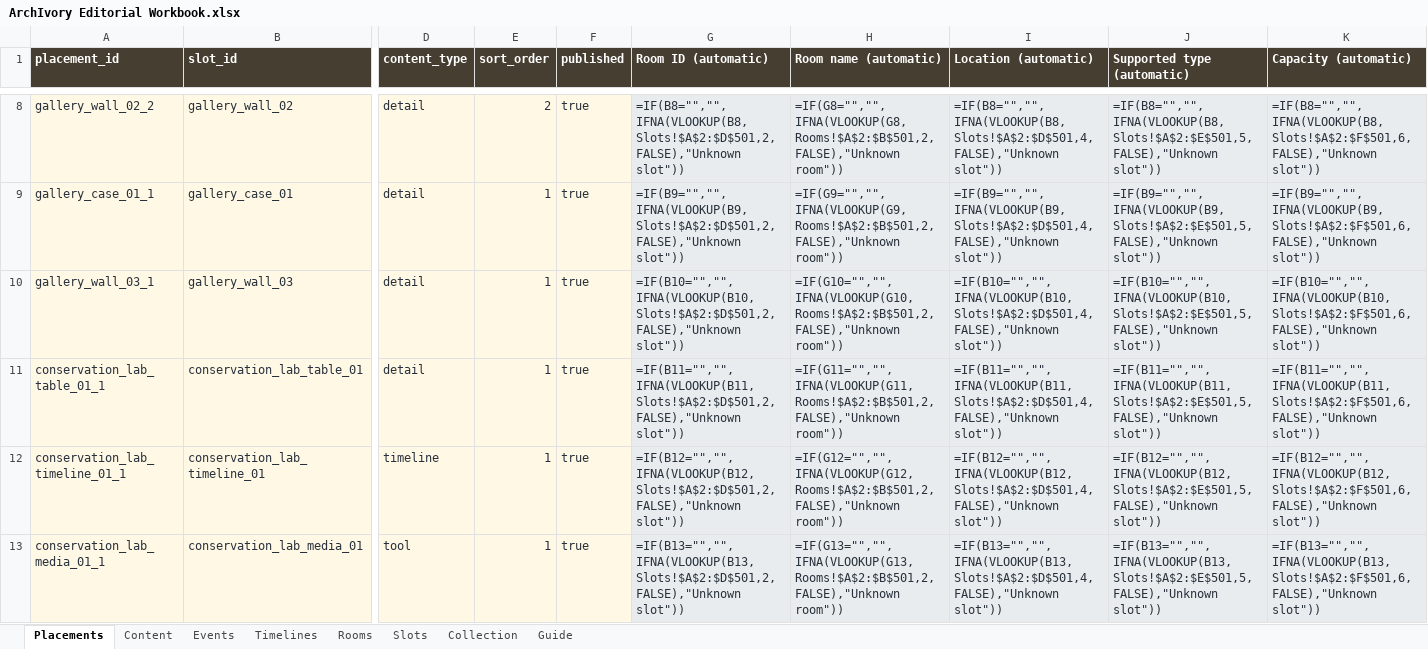
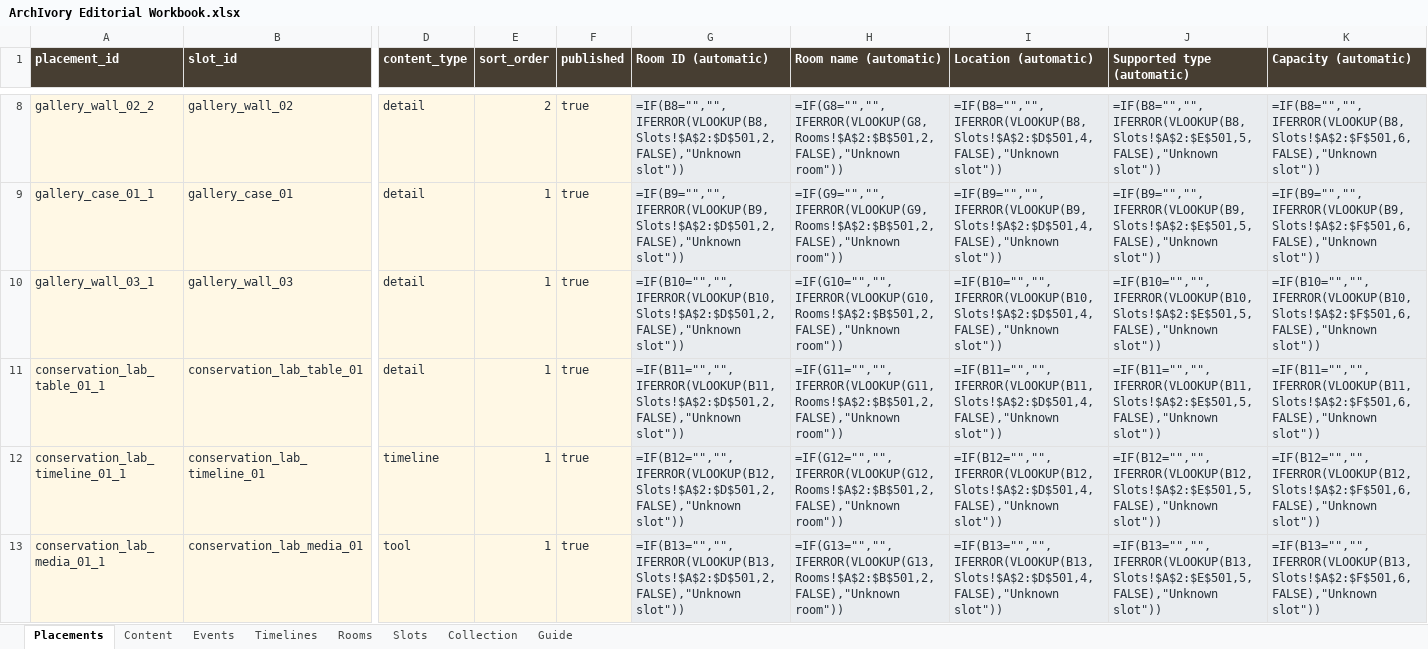
Before and after one commit to anjapope/digitalcollection, an Excel workbook: outputs/archivory-editorial/ArchIvory Editorial Workbook.xlsx, sheet Placements, drawn as a sheet; only a part is shown, gaps mark what is left out; values as stored, in another font and other column widths than the file's, no borders; formulas are shown in place of their values; conditional formats and table styles not drawn; the diff covers the shown part only; the diff names each change by its address in the sheet, - before the commit and + after, or states it on an @@ line.

```diff
--- a/outputs/archivory-editorial/ArchIvory Editorial Workbook.xlsx (sheet Placements)
+++ b/outputs/archivory-editorial/ArchIvory Editorial Workbook.xlsx (sheet Placements)
-G8 (Room ID (automatic)): =IF(B8="","",IFNA(VLOOKUP(B8,Slots!$A$2:$D$501,2,FALSE),"Unknown slot"))
+G8 (Room ID (automatic)): =IF(B8="","",IFERROR(VLOOKUP(B8,Slots!$A$2:$D$501,2,FALSE),"Unknown slot"))
-H8 (Room name (automatic)): =IF(G8="","",IFNA(VLOOKUP(G8,Rooms!$A$2:$B$501,2,FALSE),"Unknown room"))
+H8 (Room name (automatic)): =IF(G8="","",IFERROR(VLOOKUP(G8,Rooms!$A$2:$B$501,2,FALSE),"Unknown room"))
-I8 (Location (automatic)): =IF(B8="","",IFNA(VLOOKUP(B8,Slots!$A$2:$D$501,4,FALSE),"Unknown slot"))
+I8 (Location (automatic)): =IF(B8="","",IFERROR(VLOOKUP(B8,Slots!$A$2:$D$501,4,FALSE),"Unknown slot"))
-J8 (Supported type (automatic)): =IF(B8="","",IFNA(VLOOKUP(B8,Slots!$A$2:$E$501,5,FALSE),"Unknown slot"))
+J8 (Supported type (automatic)): =IF(B8="","",IFERROR(VLOOKUP(B8,Slots!$A$2:$E$501,5,FALSE),"Unknown slot"))
-K8 (Capacity (automatic)): =IF(B8="","",IFNA(VLOOKUP(B8,Slots!$A$2:$F$501,6,FALSE),"Unknown slot"))
+K8 (Capacity (automatic)): =IF(B8="","",IFERROR(VLOOKUP(B8,Slots!$A$2:$F$501,6,FALSE),"Unknown slot"))
-G9 (Room ID (automatic)): =IF(B9="","",IFNA(VLOOKUP(B9,Slots!$A$2:$D$501,2,FALSE),"Unknown slot"))
+G9 (Room ID (automatic)): =IF(B9="","",IFERROR(VLOOKUP(B9,Slots!$A$2:$D$501,2,FALSE),"Unknown slot"))
-H9 (Room name (automatic)): =IF(G9="","",IFNA(VLOOKUP(G9,Rooms!$A$2:$B$501,2,FALSE),"Unknown room"))
+H9 (Room name (automatic)): =IF(G9="","",IFERROR(VLOOKUP(G9,Rooms!$A$2:$B$501,2,FALSE),"Unknown room"))
-I9 (Location (automatic)): =IF(B9="","",IFNA(VLOOKUP(B9,Slots!$A$2:$D$501,4,FALSE),"Unknown slot"))
+I9 (Location (automatic)): =IF(B9="","",IFERROR(VLOOKUP(B9,Slots!$A$2:$D$501,4,FALSE),"Unknown slot"))
-J9 (Supported type (automatic)): =IF(B9="","",IFNA(VLOOKUP(B9,Slots!$A$2:$E$501,5,FALSE),"Unknown slot"))
+J9 (Supported type (automatic)): =IF(B9="","",IFERROR(VLOOKUP(B9,Slots!$A$2:$E$501,5,FALSE),"Unknown slot"))
-K9 (Capacity (automatic)): =IF(B9="","",IFNA(VLOOKUP(B9,Slots!$A$2:$F$501,6,FALSE),"Unknown slot"))
+K9 (Capacity (automatic)): =IF(B9="","",IFERROR(VLOOKUP(B9,Slots!$A$2:$F$501,6,FALSE),"Unknown slot"))
-G10 (Room ID (automatic)): =IF(B10="","",IFNA(VLOOKUP(B10,Slots!$A$2:$D$501,2,FALSE),"Unknown slot"))
+G10 (Room ID (automatic)): =IF(B10="","",IFERROR(VLOOKUP(B10,Slots!$A$2:$D$501,2,FALSE),"Unknown slot"))
-H10 (Room name (automatic)): =IF(G10="","",IFNA(VLOOKUP(G10,Rooms!$A$2:$B$501,2,FALSE),"Unknown room"))
+H10 (Room name (automatic)): =IF(G10="","",IFERROR(VLOOKUP(G10,Rooms!$A$2:$B$501,2,FALSE),"Unknown room"))
-I10 (Location (automatic)): =IF(B10="","",IFNA(VLOOKUP(B10,Slots!$A$2:$D$501,4,FALSE),"Unknown slot"))
+I10 (Location (automatic)): =IF(B10="","",IFERROR(VLOOKUP(B10,Slots!$A$2:$D$501,4,FALSE),"Unknown slot"))
-J10 (Supported type (automatic)): =IF(B10="","",IFNA(VLOOKUP(B10,Slots!$A$2:$E$501,5,FALSE),"Unknown slot"))
+J10 (Supported type (automatic)): =IF(B10="","",IFERROR(VLOOKUP(B10,Slots!$A$2:$E$501,5,FALSE),"Unknown slot"))
-K10 (Capacity (automatic)): =IF(B10="","",IFNA(VLOOKUP(B10,Slots!$A$2:$F$501,6,FALSE),"Unknown slot"))
+K10 (Capacity (automatic)): =IF(B10="","",IFERROR(VLOOKUP(B10,Slots!$A$2:$F$501,6,FALSE),"Unknown slot"))
-G11 (Room ID (automatic)): =IF(B11="","",IFNA(VLOOKUP(B11,Slots!$A$2:$D$501,2,FALSE),"Unknown slot"))
+G11 (Room ID (automatic)): =IF(B11="","",IFERROR(VLOOKUP(B11,Slots!$A$2:$D$501,2,FALSE),"Unknown slot"))
-H11 (Room name (automatic)): =IF(G11="","",IFNA(VLOOKUP(G11,Rooms!$A$2:$B$501,2,FALSE),"Unknown room"))
+H11 (Room name (automatic)): =IF(G11="","",IFERROR(VLOOKUP(G11,Rooms!$A$2:$B$501,2,FALSE),"Unknown room"))
-I11 (Location (automatic)): =IF(B11="","",IFNA(VLOOKUP(B11,Slots!$A$2:$D$501,4,FALSE),"Unknown slot"))
+I11 (Location (automatic)): =IF(B11="","",IFERROR(VLOOKUP(B11,Slots!$A$2:$D$501,4,FALSE),"Unknown slot"))
-J11 (Supported type (automatic)): =IF(B11="","",IFNA(VLOOKUP(B11,Slots!$A$2:$E$501,5,FALSE),"Unknown slot"))
+J11 (Supported type (automatic)): =IF(B11="","",IFERROR(VLOOKUP(B11,Slots!$A$2:$E$501,5,FALSE),"Unknown slot"))
-K11 (Capacity (automatic)): =IF(B11="","",IFNA(VLOOKUP(B11,Slots!$A$2:$F$501,6,FALSE),"Unknown slot"))
+K11 (Capacity (automatic)): =IF(B11="","",IFERROR(VLOOKUP(B11,Slots!$A$2:$F$501,6,FALSE),"Unknown slot"))
-G12 (Room ID (automatic)): =IF(B12="","",IFNA(VLOOKUP(B12,Slots!$A$2:$D$501,2,FALSE),"Unknown slot"))
+G12 (Room ID (automatic)): =IF(B12="","",IFERROR(VLOOKUP(B12,Slots!$A$2:$D$501,2,FALSE),"Unknown slot"))
-H12 (Room name (automatic)): =IF(G12="","",IFNA(VLOOKUP(G12,Rooms!$A$2:$B$501,2,FALSE),"Unknown room"))
+H12 (Room name (automatic)): =IF(G12="","",IFERROR(VLOOKUP(G12,Rooms!$A$2:$B$501,2,FALSE),"Unknown room"))
-I12 (Location (automatic)): =IF(B12="","",IFNA(VLOOKUP(B12,Slots!$A$2:$D$501,4,FALSE),"Unknown slot"))
+I12 (Location (automatic)): =IF(B12="","",IFERROR(VLOOKUP(B12,Slots!$A$2:$D$501,4,FALSE),"Unknown slot"))
-J12 (Supported type (automatic)): =IF(B12="","",IFNA(VLOOKUP(B12,Slots!$A$2:$E$501,5,FALSE),"Unknown slot"))
+J12 (Supported type (automatic)): =IF(B12="","",IFERROR(VLOOKUP(B12,Slots!$A$2:$E$501,5,FALSE),"Unknown slot"))
-K12 (Capacity (automatic)): =IF(B12="","",IFNA(VLOOKUP(B12,Slots!$A$2:$F$501,6,FALSE),"Unknown slot"))
+K12 (Capacity (automatic)): =IF(B12="","",IFERROR(VLOOKUP(B12,Slots!$A$2:$F$501,6,FALSE),"Unknown slot"))
-G13 (Room ID (automatic)): =IF(B13="","",IFNA(VLOOKUP(B13,Slots!$A$2:$D$501,2,FALSE),"Unknown slot"))
+G13 (Room ID (automatic)): =IF(B13="","",IFERROR(VLOOKUP(B13,Slots!$A$2:$D$501,2,FALSE),"Unknown slot"))
-H13 (Room name (automatic)): =IF(G13="","",IFNA(VLOOKUP(G13,Rooms!$A$2:$B$501,2,FALSE),"Unknown room"))
+H13 (Room name (automatic)): =IF(G13="","",IFERROR(VLOOKUP(G13,Rooms!$A$2:$B$501,2,FALSE),"Unknown room"))
-I13 (Location (automatic)): =IF(B13="","",IFNA(VLOOKUP(B13,Slots!$A$2:$D$501,4,FALSE),"Unknown slot"))
+I13 (Location (automatic)): =IF(B13="","",IFERROR(VLOOKUP(B13,Slots!$A$2:$D$501,4,FALSE),"Unknown slot"))
-J13 (Supported type (automatic)): =IF(B13="","",IFNA(VLOOKUP(B13,Slots!$A$2:$E$501,5,FALSE),"Unknown slot"))
+J13 (Supported type (automatic)): =IF(B13="","",IFERROR(VLOOKUP(B13,Slots!$A$2:$E$501,5,FALSE),"Unknown slot"))
-K13 (Capacity (automatic)): =IF(B13="","",IFNA(VLOOKUP(B13,Slots!$A$2:$F$501,6,FALSE),"Unknown slot"))
+K13 (Capacity (automatic)): =IF(B13="","",IFERROR(VLOOKUP(B13,Slots!$A$2:$F$501,6,FALSE),"Unknown slot"))
```
Also changed, not shown: 205 edited cells elsewhere in this sheet, 2 other files.
